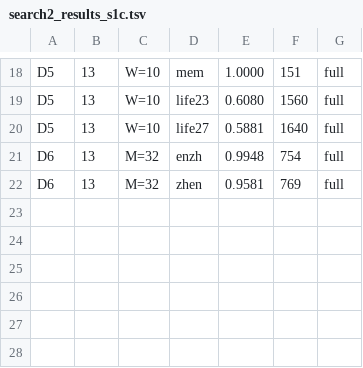
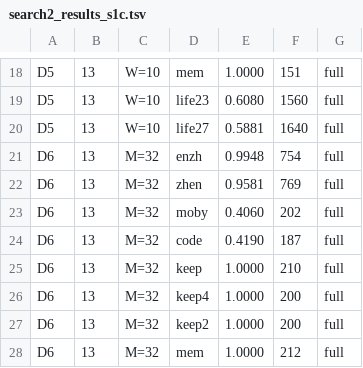
Before and after one commit to ChangweiZhou/digitalbaby, a TSV file: NEWNET/search2_results_s1c.tsv, drawn as a sheet; only a part is shown, gaps mark what is left out.

```diff
--- a/NEWNET/search2_results_s1c.tsv
+++ b/NEWNET/search2_results_s1c.tsv
@@ -22 +22,7 @@ D6	13	M=32	enzh	0.9948	754	full
 D6	13	M=32	zhen	0.9581	769	full
+D6	13	M=32	moby	0.4060	202	full
+D6	13	M=32	code	0.4190	187	full
+D6	13	M=32	keep	1.0000	210	full
+D6	13	M=32	keep4	1.0000	200	full
+D6	13	M=32	keep2	1.0000	200	full
+D6	13	M=32	mem	1.0000	212	full
```
Also changed, not shown: 6 other files.
